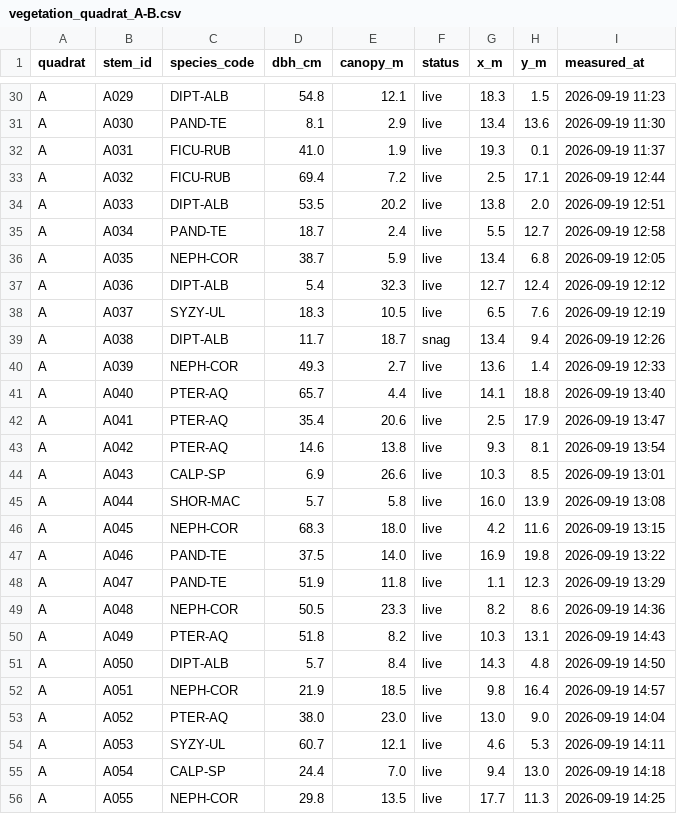
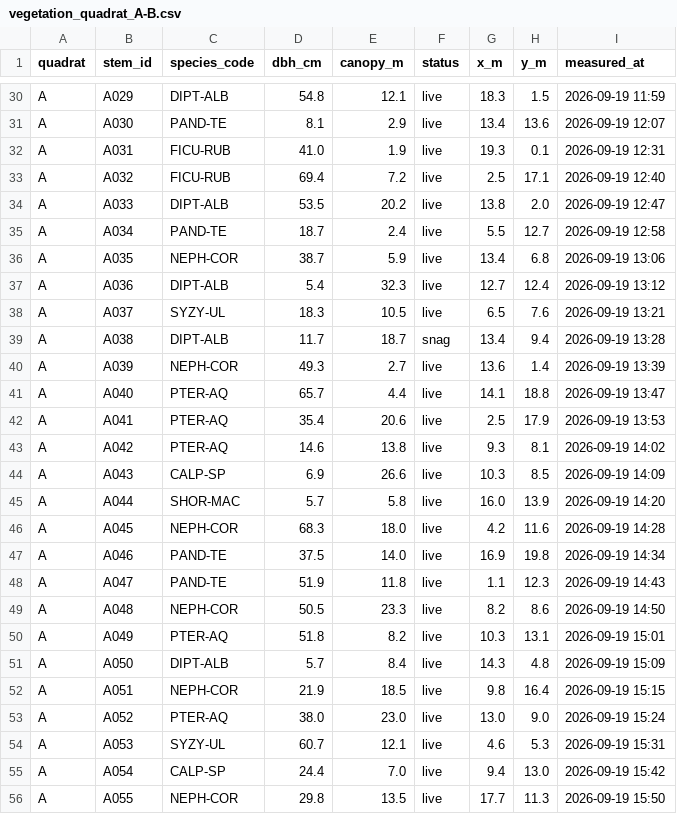
Before and after one commit to Mike798-cloud/forest, a CSV file: assets/data/vegetation_quadrat_A-B.csv, drawn as a sheet; only a part is shown, gaps mark what is left out; the diff covers the shown part only; the diff names each change by its address in the sheet, - before the commit and + after, or states it on an @@ line.

```diff
--- a/assets/data/vegetation_quadrat_A-B.csv
+++ b/assets/data/vegetation_quadrat_A-B.csv
-I30 (measured_at): 2026-09-19 11:23
+I30 (measured_at): 2026-09-19 11:59
-I31 (measured_at): 2026-09-19 11:30
+I31 (measured_at): 2026-09-19 12:07
-I32 (measured_at): 2026-09-19 11:37
+I32 (measured_at): 2026-09-19 12:31
-I33 (measured_at): 2026-09-19 12:44
+I33 (measured_at): 2026-09-19 12:40
-I34 (measured_at): 2026-09-19 12:51
+I34 (measured_at): 2026-09-19 12:47
-I36 (measured_at): 2026-09-19 12:05
+I36 (measured_at): 2026-09-19 13:06
-I37 (measured_at): 2026-09-19 12:12
+I37 (measured_at): 2026-09-19 13:12
-I38 (measured_at): 2026-09-19 12:19
+I38 (measured_at): 2026-09-19 13:21
-I39 (measured_at): 2026-09-19 12:26
+I39 (measured_at): 2026-09-19 13:28
-I40 (measured_at): 2026-09-19 12:33
+I40 (measured_at): 2026-09-19 13:39
-I41 (measured_at): 2026-09-19 13:40
+I41 (measured_at): 2026-09-19 13:47
-I42 (measured_at): 2026-09-19 13:47
+I42 (measured_at): 2026-09-19 13:53
-I43 (measured_at): 2026-09-19 13:54
+I43 (measured_at): 2026-09-19 14:02
-I44 (measured_at): 2026-09-19 13:01
+I44 (measured_at): 2026-09-19 14:09
-I45 (measured_at): 2026-09-19 13:08
+I45 (measured_at): 2026-09-19 14:20
-I46 (measured_at): 2026-09-19 13:15
+I46 (measured_at): 2026-09-19 14:28
-I47 (measured_at): 2026-09-19 13:22
+I47 (measured_at): 2026-09-19 14:34
-I48 (measured_at): 2026-09-19 13:29
+I48 (measured_at): 2026-09-19 14:43
-I49 (measured_at): 2026-09-19 14:36
+I49 (measured_at): 2026-09-19 14:50
-I50 (measured_at): 2026-09-19 14:43
+I50 (measured_at): 2026-09-19 15:01
-I51 (measured_at): 2026-09-19 14:50
+I51 (measured_at): 2026-09-19 15:09
-I52 (measured_at): 2026-09-19 14:57
+I52 (measured_at): 2026-09-19 15:15
-I53 (measured_at): 2026-09-19 14:04
+I53 (measured_at): 2026-09-19 15:24
-I54 (measured_at): 2026-09-19 14:11
+I54 (measured_at): 2026-09-19 15:31
-I55 (measured_at): 2026-09-19 14:18
+I55 (measured_at): 2026-09-19 15:42
-I56 (measured_at): 2026-09-19 14:25
+I56 (measured_at): 2026-09-19 15:50
```
Also changed, not shown: 90 edited cells elsewhere in this file, 21 other files.
